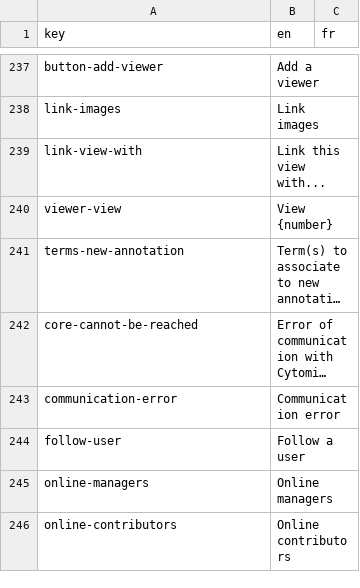
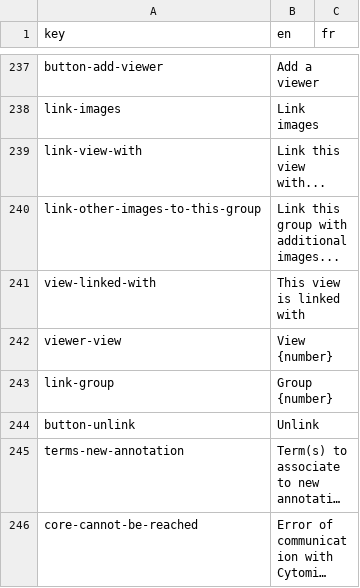
Before and after one commit to cytomine/Cytomine-Web-UI, a CSV file: src/locales/translations.csv, drawn as a sheet; only a part is shown, gaps mark what is left out; the shorter side is filled out with more unchanged rows; long unchanged cells end in …; the diff names each change by its address in the sheet, - before the commit and + after, or states it on an @@ line.

Commit message:
Rework link panel to display link groups to user

```diff
--- a/src/locales/translations.csv
+++ b/src/locales/translations.csv
+row 240: link-other-images-to-this-group | Link this group with additional images...
+row 241: view-linked-with | This view is linked with
+row 243: link-group | Group {number}
+row 244: button-unlink | Unlink
```
Also changed, not shown: 3 other files.
